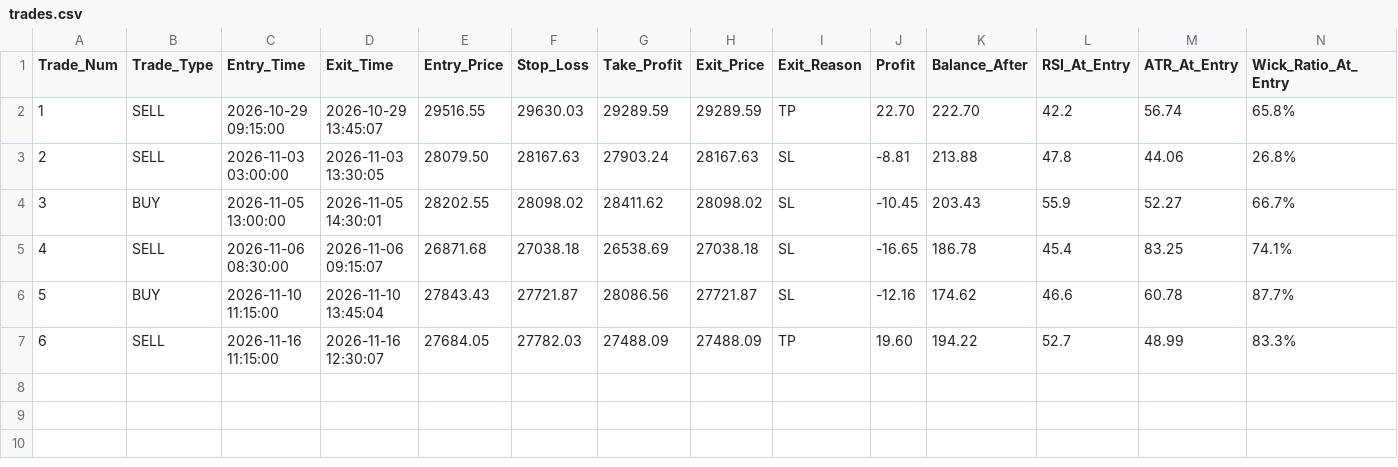
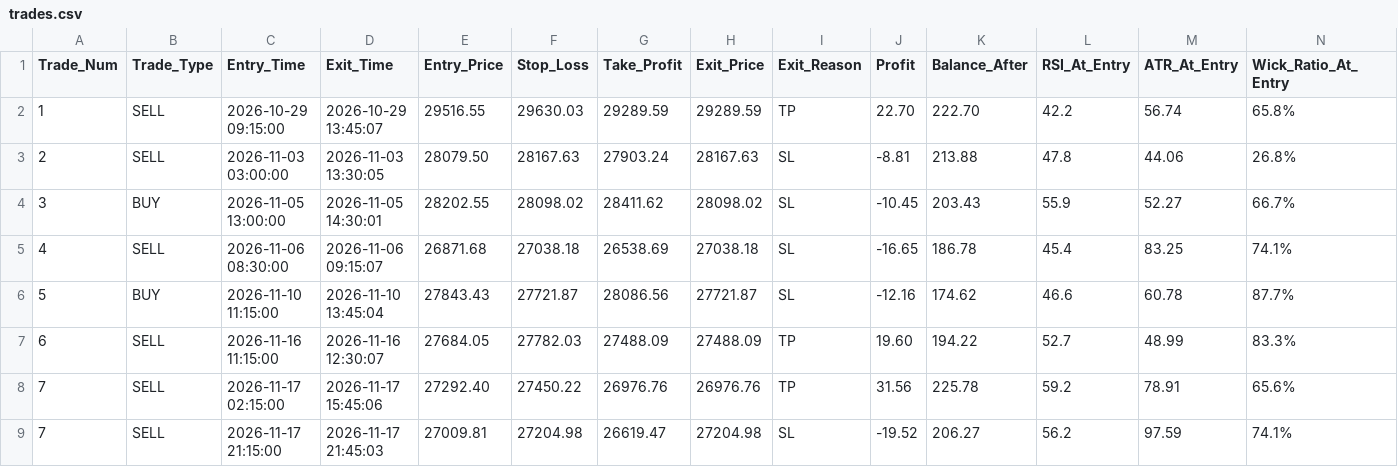
Before and after one commit to shashidaren/nasdaq-trading-bot, a CSV file: trades.csv, drawn as a sheet; only a part is shown; rows hold the shown columns only; the diff names each change by its address in the sheet, - before the commit and + after, or states it on an @@ line.

Commit message:
data collection 5245

```diff
--- a/trades.csv
+++ b/trades.csv
+row 8: 7 | SELL | 2026-11-17 02:15:00 | 2026-11-17 15:45:06 | 27292.40 | 27450.22 | 26976.76 | 26976.76 | TP | 31.56 | 225.78 | 59.2 | 78.91 | 65.6%
+row 9: 7 | SELL | 2026-11-17 21:15:00 | 2026-11-17 21:45:03 | 27009.81 | 27204.98 | 26619.47 | 27204.98 | SL | -19.52 | 206.27 | 56.2 | 97.59 | 74.1%
```
Also changed, not shown: 6 other files.
